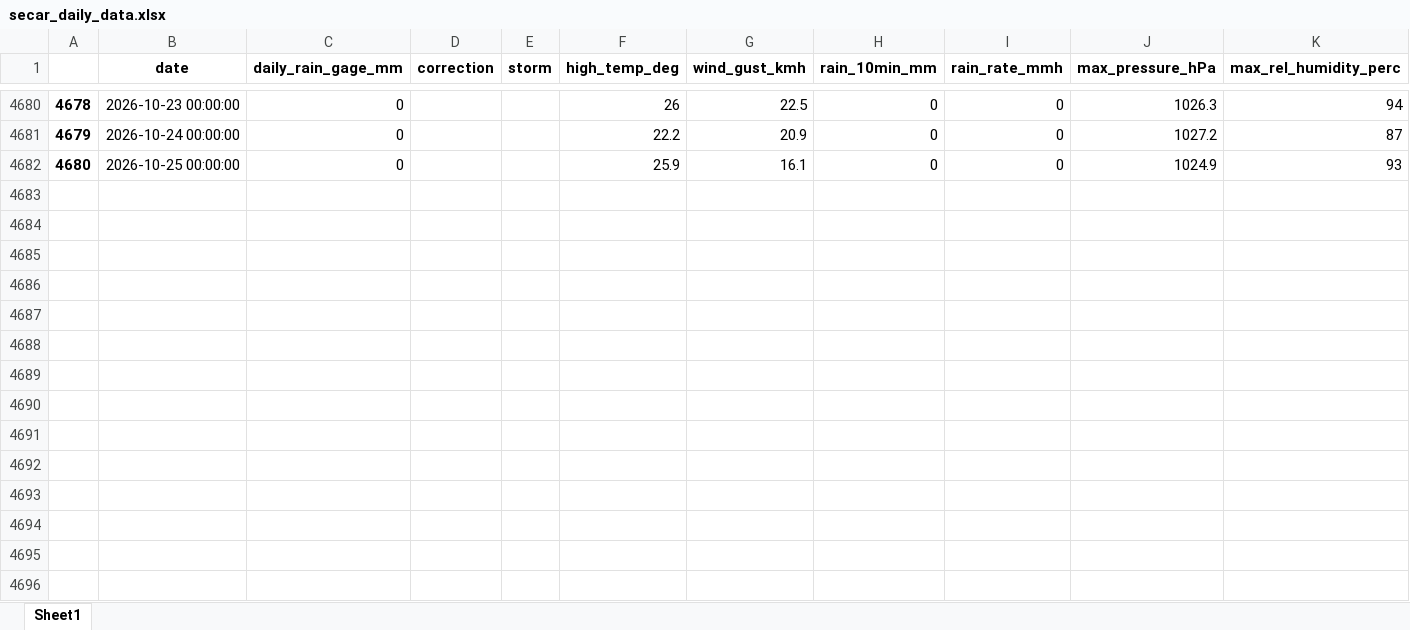
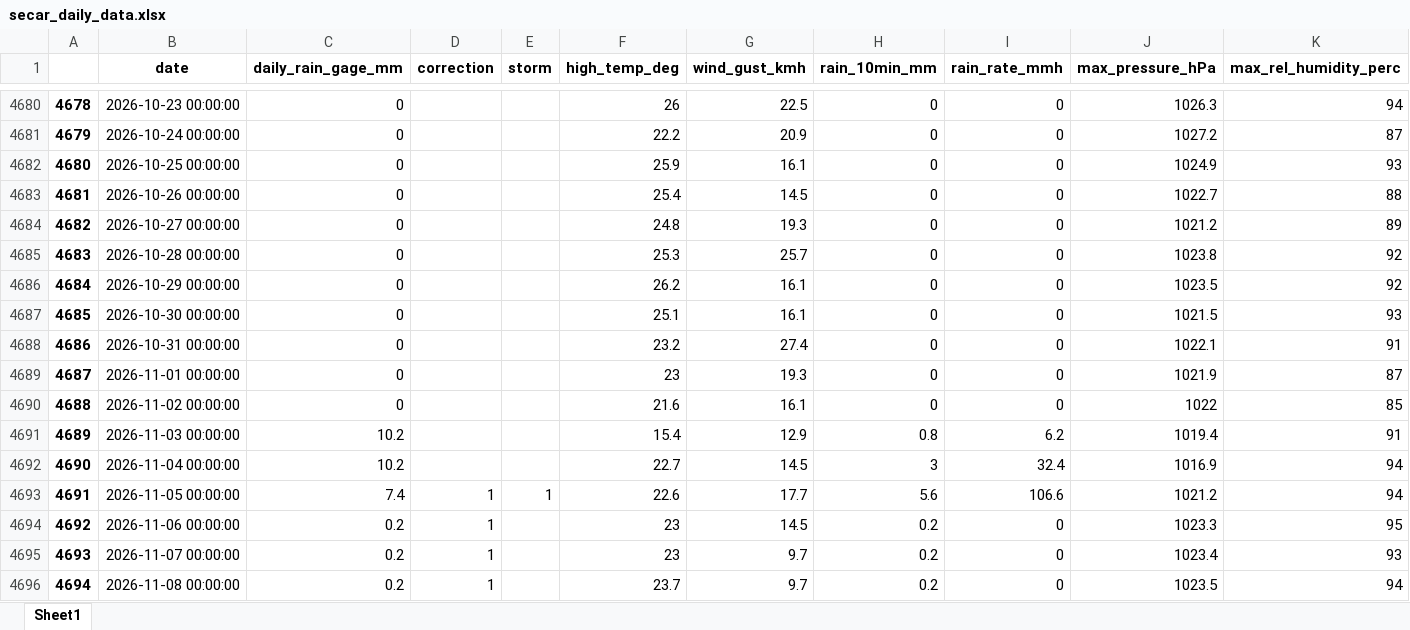
Before and after one commit to idfeiven/app-secar_meteo_data, an Excel workbook: data/secar_daily_data.xlsx, sheet Sheet1, drawn as a sheet; only a part is shown, gaps mark what is left out; values as stored, in another font and other column widths than the file's, no borders; rows hold the shown columns only; the diff names each change by its address in the sheet, - before the commit and + after, or states it on an @@ line.

```diff
--- a/data/secar_daily_data.xlsx (sheet Sheet1)
+++ b/data/secar_daily_data.xlsx (sheet Sheet1)
+row 4683: 4681 | 2026-10-26 00:00:00 | 0 |  |  | 25.4 | 14.5 | 0 | 0 | 1022.7 | 88
+row 4684: 4682 | 2026-10-27 00:00:00 | 0 |  |  | 24.8 | 19.3 | 0 | 0 | 1021.2 | 89
+row 4685: 4683 | 2026-10-28 00:00:00 | 0 |  |  | 25.3 | 25.7 | 0 | 0 | 1023.8 | 92
+row 4686: 4684 | 2026-10-29 00:00:00 | 0 |  |  | 26.2 | 16.1 | 0 | 0 | 1023.5 | 92
+row 4687: 4685 | 2026-10-30 00:00:00 | 0 |  |  | 25.1 | 16.1 | 0 | 0 | 1021.5 | 93
+row 4688: 4686 | 2026-10-31 00:00:00 | 0 |  |  | 23.2 | 27.4 | 0 | 0 | 1022.1 | 91
+row 4689: 4687 | 2026-11-01 00:00:00 | 0 |  |  | 23 | 19.3 | 0 | 0 | 1021.9 | 87
+row 4690: 4688 | 2026-11-02 00:00:00 | 0 |  |  | 21.6 | 16.1 | 0 | 0 | 1022 | 85
+row 4691: 4689 | 2026-11-03 00:00:00 | 10.2 |  |  | 15.4 | 12.9 | 0.8 | 6.2 | 1019.4 | 91
+row 4692: 4690 | 2026-11-04 00:00:00 | 10.2 |  |  | 22.7 | 14.5 | 3 | 32.4 | 1016.9 | 94
+row 4693: 4691 | 2026-11-05 00:00:00 | 7.4 | 1 | 1 | 22.6 | 17.7 | 5.6 | 106.6 | 1021.2 | 94
+row 4694: 4692 | 2026-11-06 00:00:00 | 0.2 | 1 |  | 23 | 14.5 | 0.2 | 0 | 1023.3 | 95
+row 4695: 4693 | 2026-11-07 00:00:00 | 0.2 | 1 |  | 23 | 9.7 | 0.2 | 0 | 1023.4 | 93
+row 4696: 4694 | 2026-11-08 00:00:00 | 0.2 | 1 |  | 23.7 | 9.7 | 0.2 | 0 | 1023.5 | 94
```
Also changed, not shown: data/daily_manual_rain_gage_data.xlsx, data/secar_daily_data_corrected.xlsx, 1 other file.
